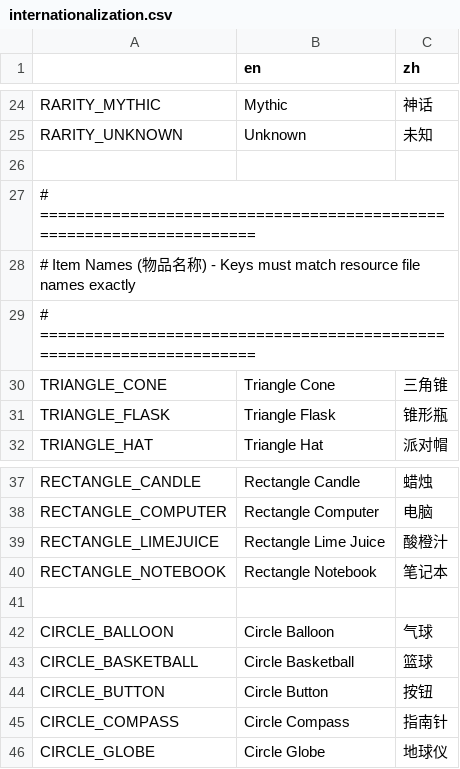
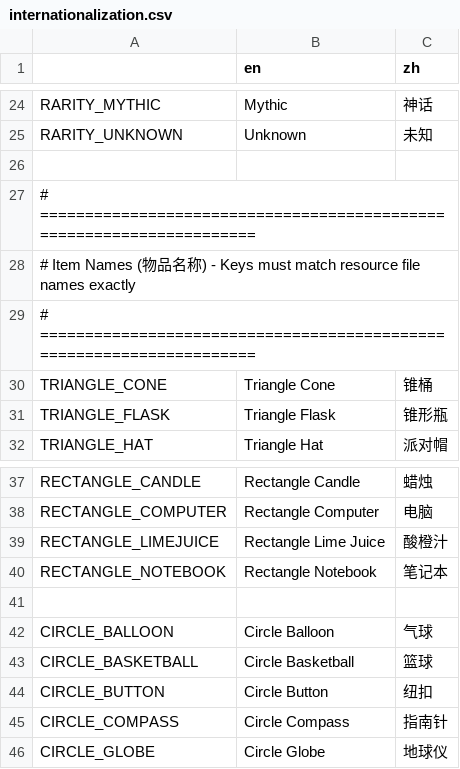
Before and after one commit to Prismist-Games/project_3_pools, a CSV file: data/internationalization/internationalization.csv, drawn as a sheet; only a part is shown, gaps mark what is left out.

```diff
--- a/data/internationalization/internationalization.csv
+++ b/data/internationalization/internationalization.csv
@@ -29,3 +29,3 @@ RARITY_UNKNOWN,Unknown,未知
 # =====================================================================
-TRIANGLE_CONE,Triangle Cone,三角锥
+TRIANGLE_CONE,Triangle Cone,锥桶
 TRIANGLE_FLASK,Triangle Flask,锥形瓶
@@ -43,3 +43,3 @@ CIRCLE_BALLOON,Circle Balloon,气球
 CIRCLE_BASKETBALL,Circle Basketball,篮球
-CIRCLE_BUTTON,Circle Button,按钮
+CIRCLE_BUTTON,Circle Button,纽扣
 CIRCLE_COMPASS,Circle Compass,指南针
```
Also changed, not shown: 3 other files.
